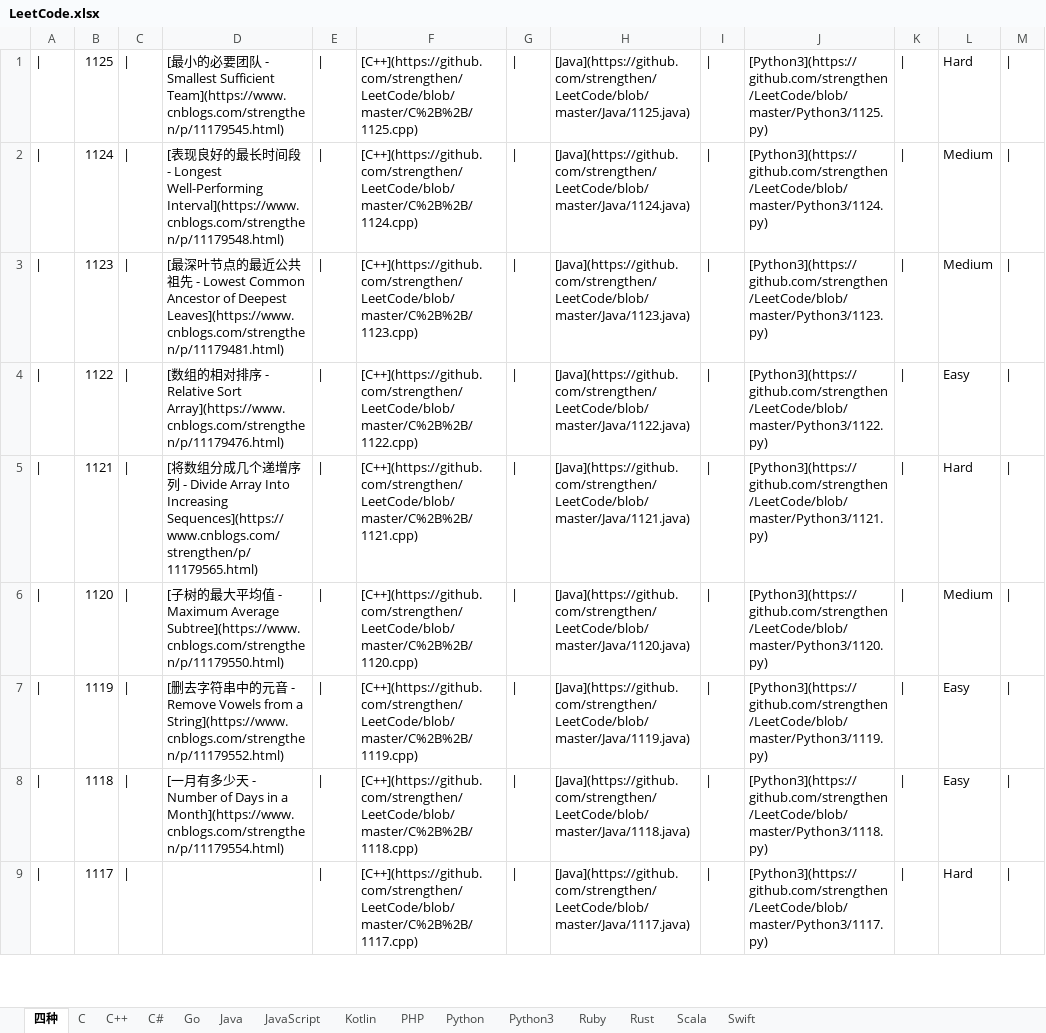
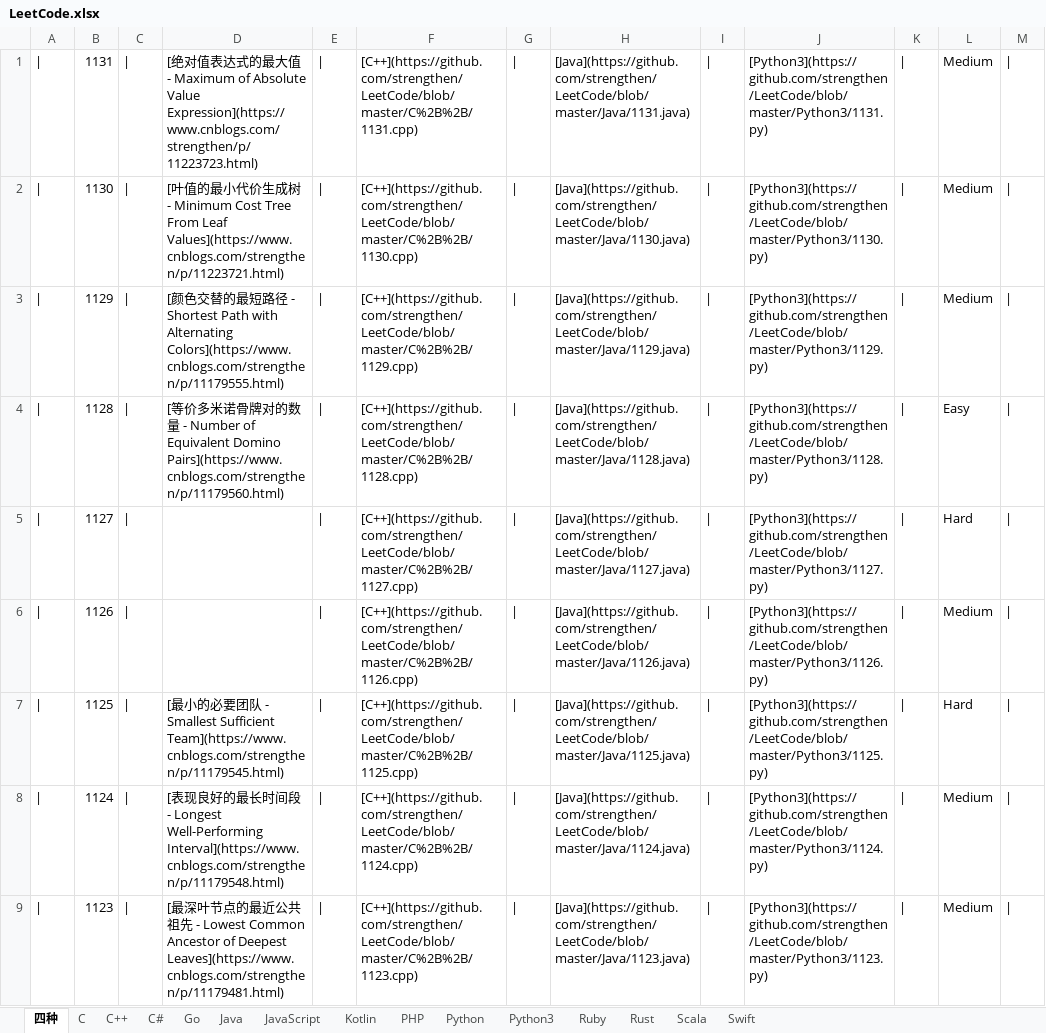
Before and after one commit to strengthen/LeetCode, an Excel workbook: MD/Image/LeetCode.xlsx, sheet 四种, drawn as a sheet; only a part is shown; the shorter side is filled out with more unchanged rows; values as stored, in another font and other column widths than the file's, no borders; the diff names each change by its address in the sheet, - before the commit and + after, or states it on an @@ line.

```diff
--- a/MD/Image/LeetCode.xlsx (sheet 四种)
+++ b/MD/Image/LeetCode.xlsx (sheet 四种)
+row 1: | | 1131 | | | [绝对值表达式的最大值 - Maximum of Absolute Value Expression](https://www.cnblogs.com/strengthen/p/11223723.html) | | | [C++](https://github.com/strengthen/LeetCode/blob/master/C%2B%2B/1131.cpp) | | | [Java](https://github.com/strengthen/LeetCode/blob/master/Java/1131.java) | | | [Python3](https://github.com/strengthen/LeetCode/blob/master/Python3/1131.py) | | | Medium
+row 2: | | 1130 | | | [叶值的最小代价生成树 - Minimum Cost Tree From Leaf Values](https://www.cnblogs.com/strengthen/p/11223721.html) | | | [C++](https://github.com/strengthen/LeetCode/blob/master/C%2B%2B/1130.cpp) | | | [Java](https://github.com/strengthen/LeetCode/blob/master/Java/1130.java) | | | [Python3](https://github.com/strengthen/LeetCode/blob/master/Python3/1130.py) | | | Medium
+row 3: | | 1129 | | | [颜色交替的最短路径 - Shortest Path with Alternating Colors](https://www.cnblogs.com/strengthen/p/11179555.html) | | | [C++](https://github.com/strengthen/LeetCode/blob/master/C%2B%2B/1129.cpp) | | | [Java](https://github.com/strengthen/LeetCode/blob/master/Java/1129.java) | | | [Python3](https://github.com/strengthen/LeetCode/blob/master/Python3/1129.py) | | | Medium
+row 4: | | 1128 | | | [等价多米诺骨牌对的数量 - Number of Equivalent Domino Pairs](https://www.cnblogs.com/strengthen/p/11179560.html) | | | [C++](https://github.com/strengthen/LeetCode/blob/master/C%2B%2B/1128.cpp) | | | [Java](https://github.com/strengthen/LeetCode/blob/master/Java/1128.java) | | | [Python3](https://github.com/strengthen/LeetCode/blob/master/Python3/1128.py) | | | Easy
+row 5: | | 1127 | | |  | | | [C++](https://github.com/strengthen/LeetCode/blob/master/C%2B%2B/1127.cpp) | | | [Java](https://github.com/strengthen/LeetCode/blob/master/Java/1127.java) | | | [Python3](https://github.com/strengthen/LeetCode/blob/master/Python3/1127.py) | | | Hard
+row 6: | | 1126 | | |  | | | [C++](https://github.com/strengthen/LeetCode/blob/master/C%2B%2B/1126.cpp) | | | [Java](https://github.com/strengthen/LeetCode/blob/master/Java/1126.java) | | | [Python3](https://github.com/strengthen/LeetCode/blob/master/Python3/1126.py) | | | Medium
```
Also changed, not shown: 1 other file.
